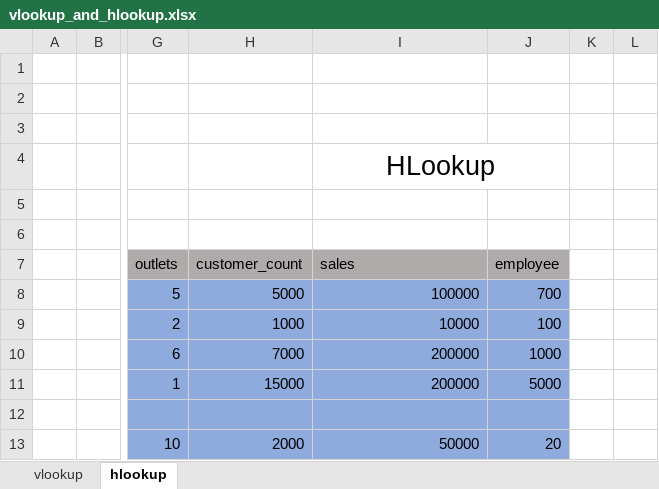
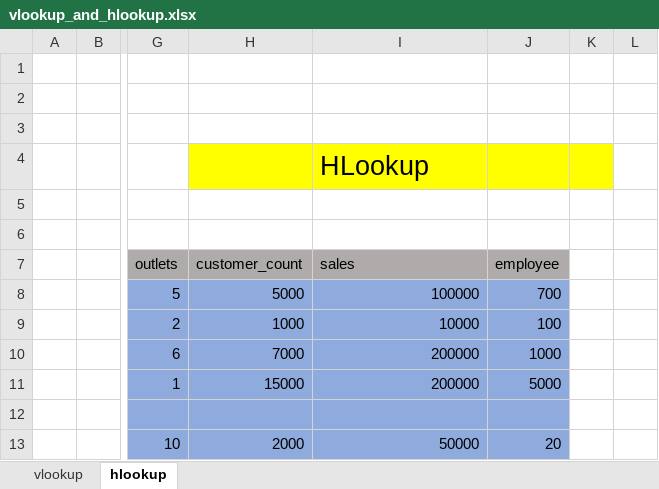
Before and after one commit to vanshGirhepunje/Vlookup-and-Hlookup, an Excel workbook: vlookup_and_hlookup.xlsx, sheet hlookup, drawn as a sheet; only a part is shown, gaps mark what is left out; values as stored, in another font and other column widths than the file's, no borders; the diff names each change by its address in the sheet, - before the commit and + after, or states it on an @@ line.

Commit message:
Updated Vlookup and Hlookup files and included temp file

```diff
--- a/vlookup_and_hlookup.xlsx (sheet hlookup)
+++ b/vlookup_and_hlookup.xlsx (sheet hlookup)
-H4:K4 fill: none
+H4:K4 fill: #FFFF00
-I4 alignment: center
+I4 alignment: left
-I4:J4 merged
```
Also changed, not shown: 1 other file.
